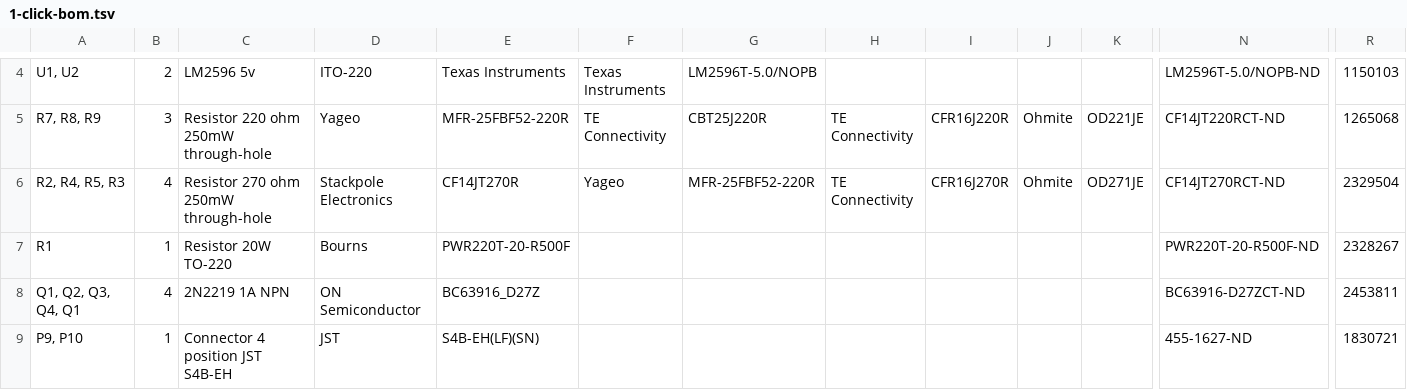
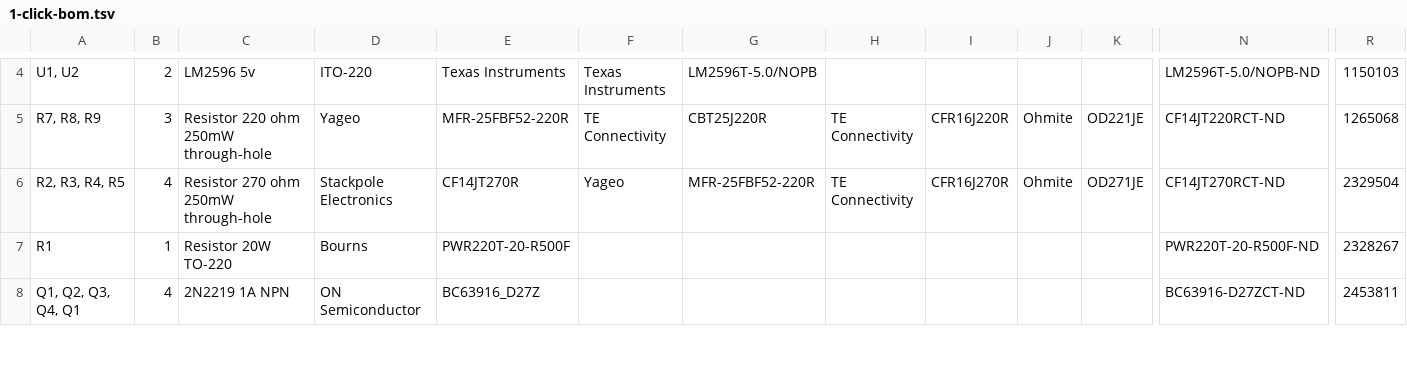
Before and after one commit to amchagas/Flypi, a TSV file: PCB/flypi_pcb_kicad/1-click-bom.tsv, drawn as a sheet; only a part is shown, gaps mark what is left out; removed rows and columns are numbered as before the commit, all else as after; rows hold the shown columns only; the diff covers the shown part only; the diff names each change by its address in the sheet, - before the commit and + after, or states it on an @@ line.

Commit message:
updates on one click bom

```diff
--- a/PCB/flypi_pcb_kicad/1-click-bom.tsv
+++ b/PCB/flypi_pcb_kicad/1-click-bom.tsv
-A6: R2, R4, R5, R3
+A6: R2, R3, R4, R5
-row 9: P9, P10 | 1 | Connector 4 position JST S4B-EH | JST | S4B-EH(LF)(SN) |  |  |  |  |  |  | 455-1627-ND | 1830721
```
Also changed, not shown: 2 added rows and 18 edited cells elsewhere in this file.
